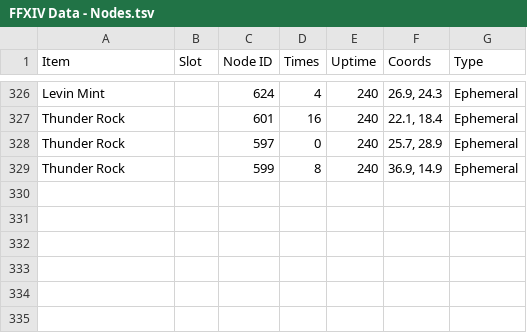
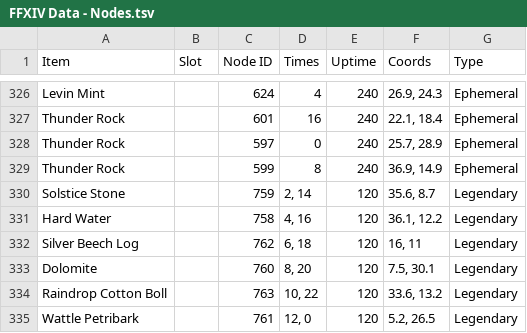
Before and after one commit to ufx/GarlandTools, a TSV file: Supplemental/FFXIV Data - Nodes.tsv, drawn as a sheet; only a part is shown, gaps mark what is left out.

```diff
--- a/Supplemental/FFXIV Data - Nodes.tsv
+++ b/Supplemental/FFXIV Data - Nodes.tsv
@@ -329 +329,7 @@ Thunder Rock		597	0	240	25.7, 28.9	Ephemeral
 Thunder Rock		599	8	240	36.9, 14.9	Ephemeral
+Solstice Stone		759	2, 14	120	35.6, 8.7	Legendary
+Hard Water		758	4, 16	120	36.1, 12.2	Legendary
+Silver Beech Log		762	6, 18	120	16, 11	Legendary
+Dolomite	 	760	8, 20	120	7.5, 30.1	Legendary
+Raindrop Cotton Boll		763	10, 22	120	33.6, 13.2	Legendary
+Wattle Petribark		761	12, 0	120	5.2, 26.5	Legendary
```
Also changed, not shown: Supplemental/FFXIV Data - Fishing.tsv, 7 other files.
